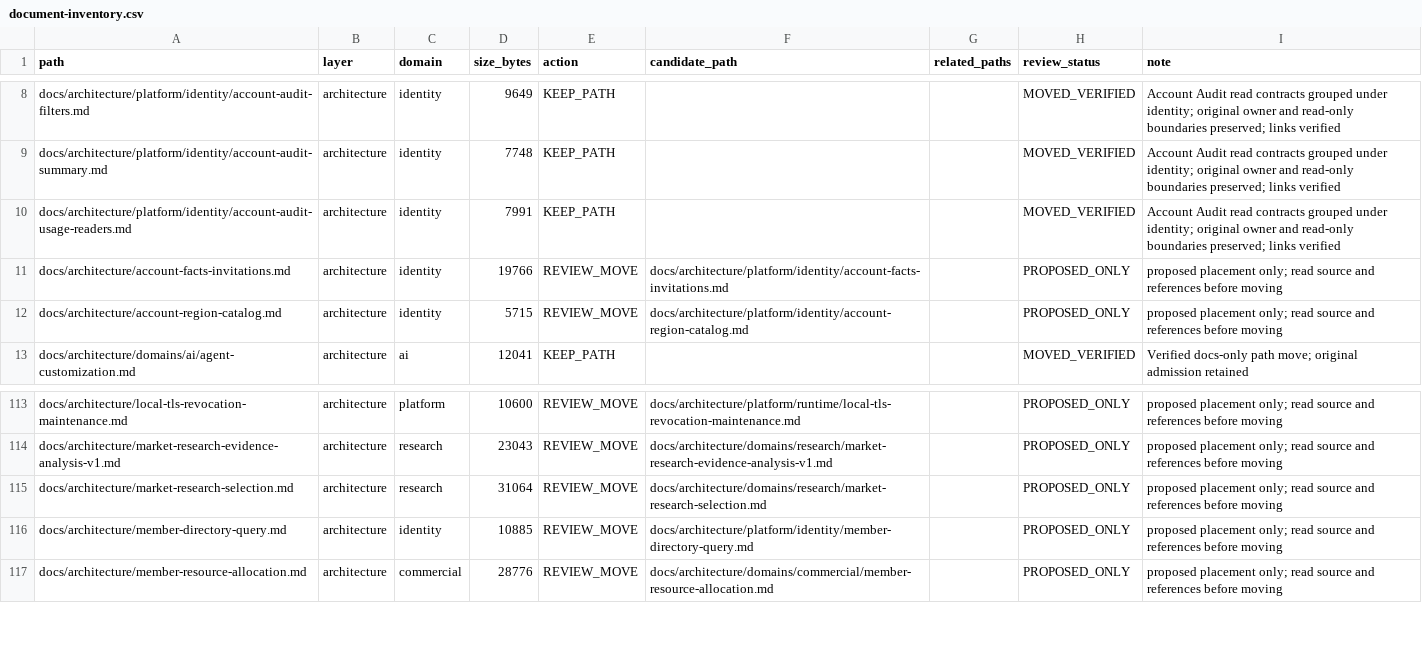
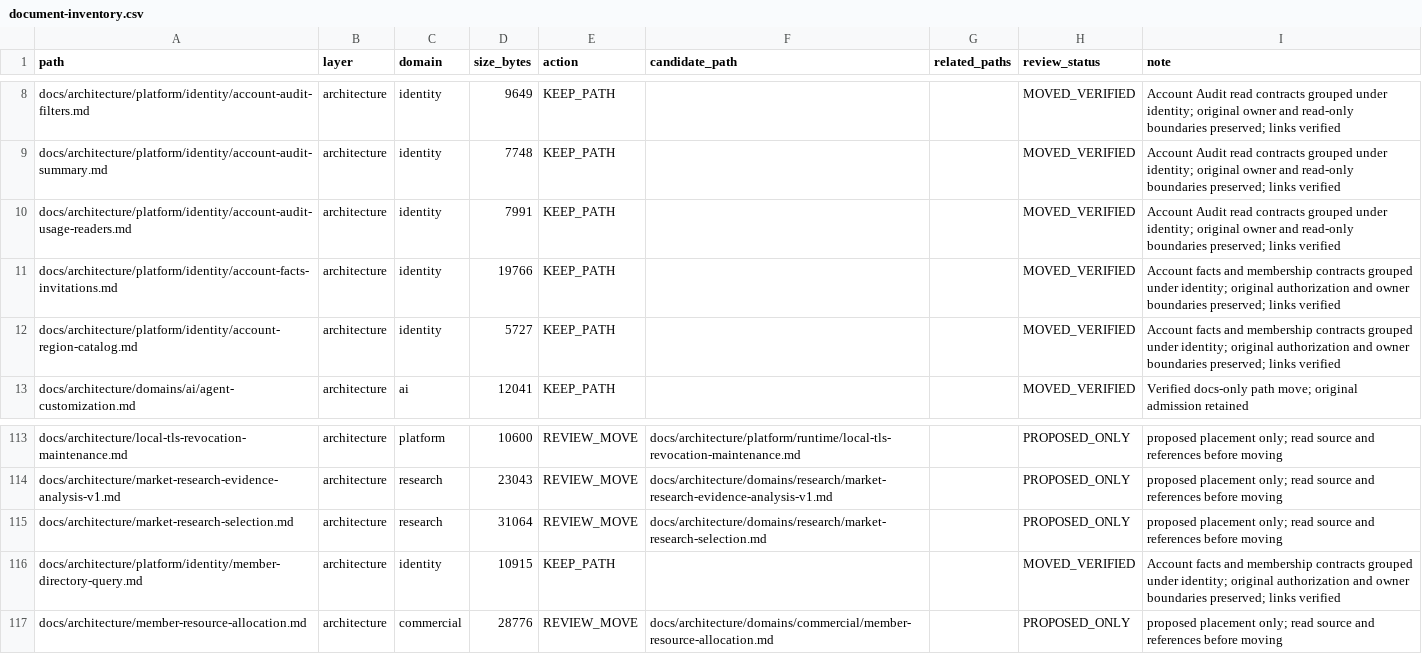
Before and after one commit to henryxu1008/shuomi-ai-commerce, a CSV file: docs/document-inventory.csv, drawn as a sheet; only a part is shown, gaps mark what is left out.

Commit message:
docs(architecture): group account facts and membership contracts

```diff
--- a/docs/document-inventory.csv
+++ b/docs/document-inventory.csv
@@ -10,4 +10,4 @@ docs/architecture/platform/identity/account-audit-summary.md,architecture,identi
 docs/architecture/platform/identity/account-audit-usage-readers.md,architecture,identity,7991,KEEP_PATH,,,MOVED_VERIFIED,Account Audit read contracts grouped under identity; original owner and read-only boundaries preserved; links verified
-docs/architecture/account-facts-invitations.md,architecture,identity,19766,REVIEW_MOVE,docs/architecture/platform/identity/account-facts-invitations.md,,PROPOSED_ONLY,proposed placement only; read source and references before moving
-docs/architecture/account-region-catalog.md,architecture,identity,5715,REVIEW_MOVE,docs/architecture/platform/identity/account-region-catalog.md,,PROPOSED_ONLY,proposed placement only; read source and references before moving
+docs/architecture/platform/identity/account-facts-invitations.md,architecture,identity,19766,KEEP_PATH,,,MOVED_VERIFIED,Account facts and membership contracts grouped under identity; original authorization and owner boundaries preserved; links verified
+docs/architecture/platform/identity/account-region-catalog.md,architecture,identity,5727,KEEP_PATH,,,MOVED_VERIFIED,Account facts and membership contracts grouped under identity; original authorization and owner boundaries preserved; links verified
 docs/architecture/domains/ai/agent-customization.md,architecture,ai,12041,KEEP_PATH,,,MOVED_VERIFIED,Verified docs-only path move; original admission retained
@@ -115,3 +115,3 @@ docs/architecture/market-research-evidence-analysis-v1.md,architecture,research,
 docs/architecture/market-research-selection.md,architecture,research,31064,REVIEW_MOVE,docs/architecture/domains/research/market-research-selection.md,,PROPOSED_ONLY,proposed placement only; read source and references before moving
-docs/architecture/member-directory-query.md,architecture,identity,10885,REVIEW_MOVE,docs/architecture/platform/identity/member-directory-query.md,,PROPOSED_ONLY,proposed placement only; read source and references before moving
+docs/architecture/platform/identity/member-directory-query.md,architecture,identity,10915,KEEP_PATH,,,MOVED_VERIFIED,Account facts and membership contracts grouped under identity; original authorization and owner boundaries preserved; links verified
 docs/architecture/member-resource-allocation.md,architecture,commercial,28776,REVIEW_MOVE,docs/architecture/domains/commercial/member-resource-allocation.md,,PROPOSED_ONLY,proposed placement only; read source and references before moving
```
Also changed, not shown: 6 other files.
